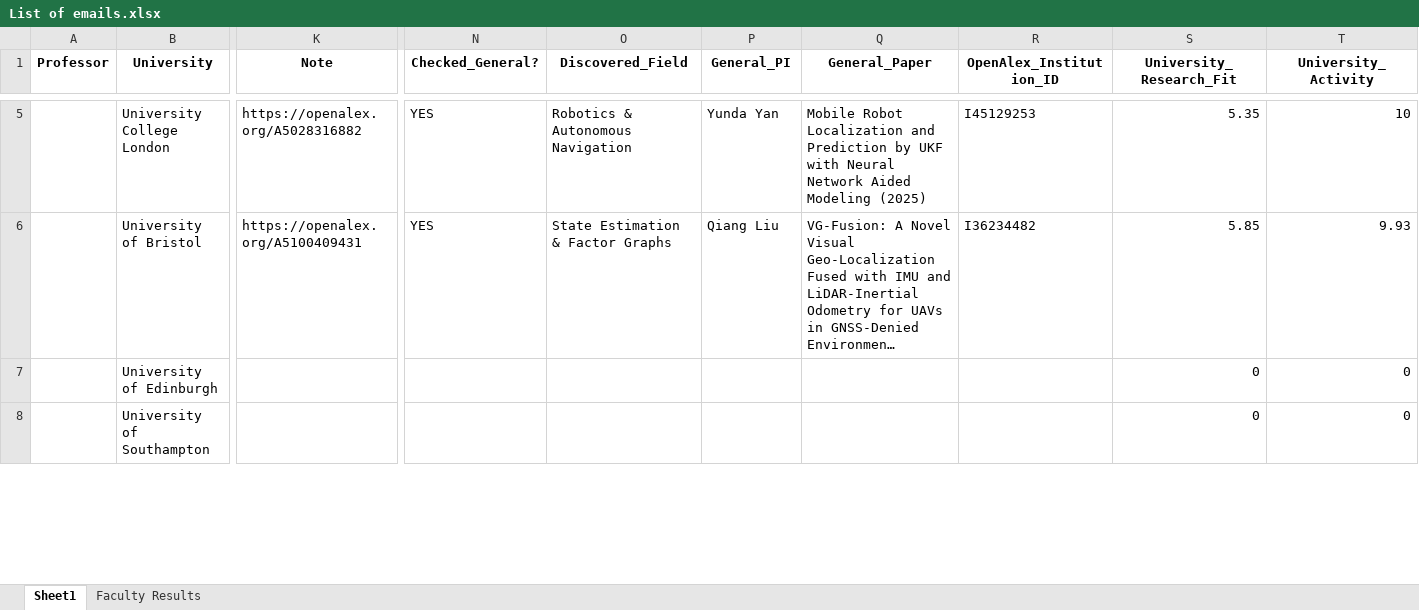
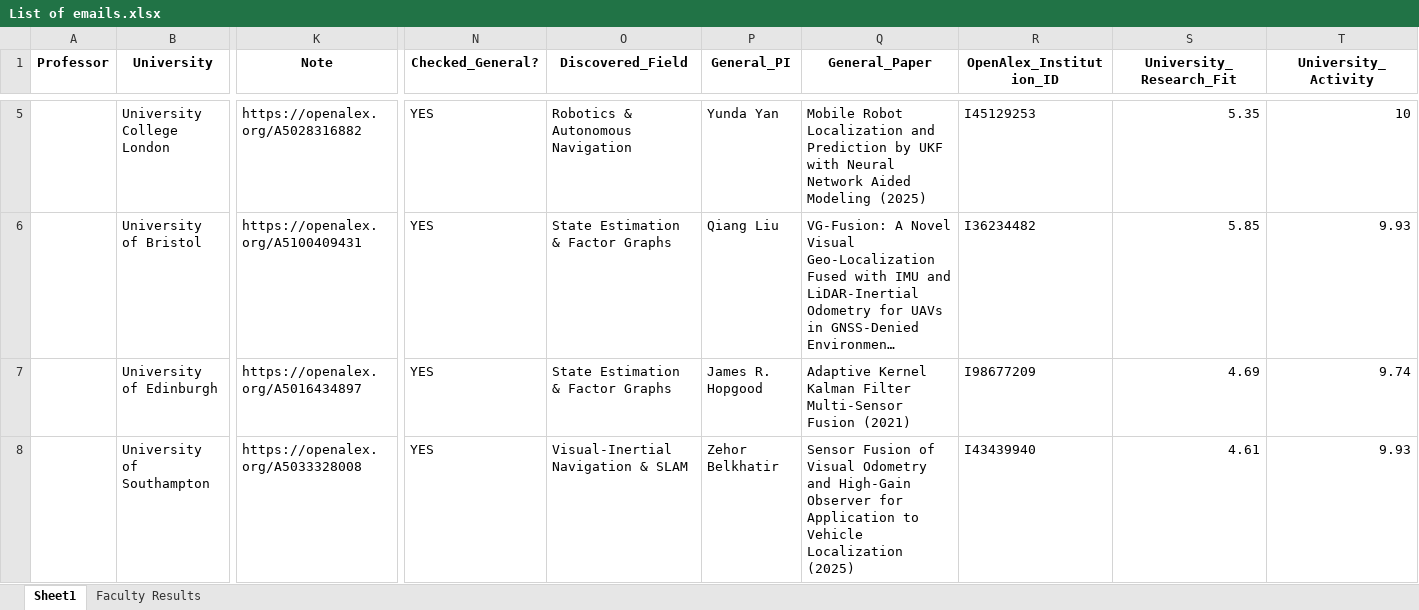
Before and after one commit to MohammadAbbasiM/phd-lead-finder, an Excel workbook: List of emails.xlsx, sheet Sheet1, drawn as a sheet; only a part is shown, gaps mark what is left out; long unchanged cells end in …; values as stored, in another font and other column widths than the file's, no borders; the diff covers the shown part only; the diff names each change by its address in the sheet, - before the commit and + after, or states it on an @@ line.

```diff
--- a/List of emails.xlsx (sheet Sheet1)
+++ b/List of emails.xlsx (sheet Sheet1)
-K7 (Note): (empty)
+K7 (Note): https://openalex.org/A5016434897
-N7:N8 (Checked_General?): (empty)
+N7:N8 (Checked_General?): YES
-O7 (Discovered_Field): (empty)
+O7 (Discovered_Field): State Estimation & Factor Graphs
-P7 (General_PI): (empty)
+P7 (General_PI): James R. Hopgood
-Q7 (General_Paper): (empty)
+Q7 (General_Paper): Adaptive Kernel Kalman Filter Multi-Sensor Fusion (2021)
-R7 (OpenAlex_Institution_ID): (empty)
+R7 (OpenAlex_Institution_ID): I98677209
-S7 (University_Research_Fit): 0
+S7 (University_Research_Fit): 4.69
-T7 (University_Activity): 0
+T7 (University_Activity): 9.74
-K8 (Note): (empty)
+K8 (Note): https://openalex.org/A5033328008
-O8 (Discovered_Field): (empty)
+O8 (Discovered_Field): Visual-Inertial Navigation & SLAM
-P8 (General_PI): (empty)
+P8 (General_PI): Zehor Belkhatir
-Q8 (General_Paper): (empty)
+Q8 (General_Paper): Sensor Fusion of Visual Odometry and High-Gain Observer for Application to Vehicle Localization (2025)
-R8 (OpenAlex_Institution_ID): (empty)
+R8 (OpenAlex_Institution_ID): I43439940
-S8 (University_Research_Fit): 0
+S8 (University_Research_Fit): 4.61
-T8 (University_Activity): 0
+T8 (University_Activity): 9.93
```
Also changed, not shown: 52 edited cells elsewhere in this sheet, sheet Faculty Results.
